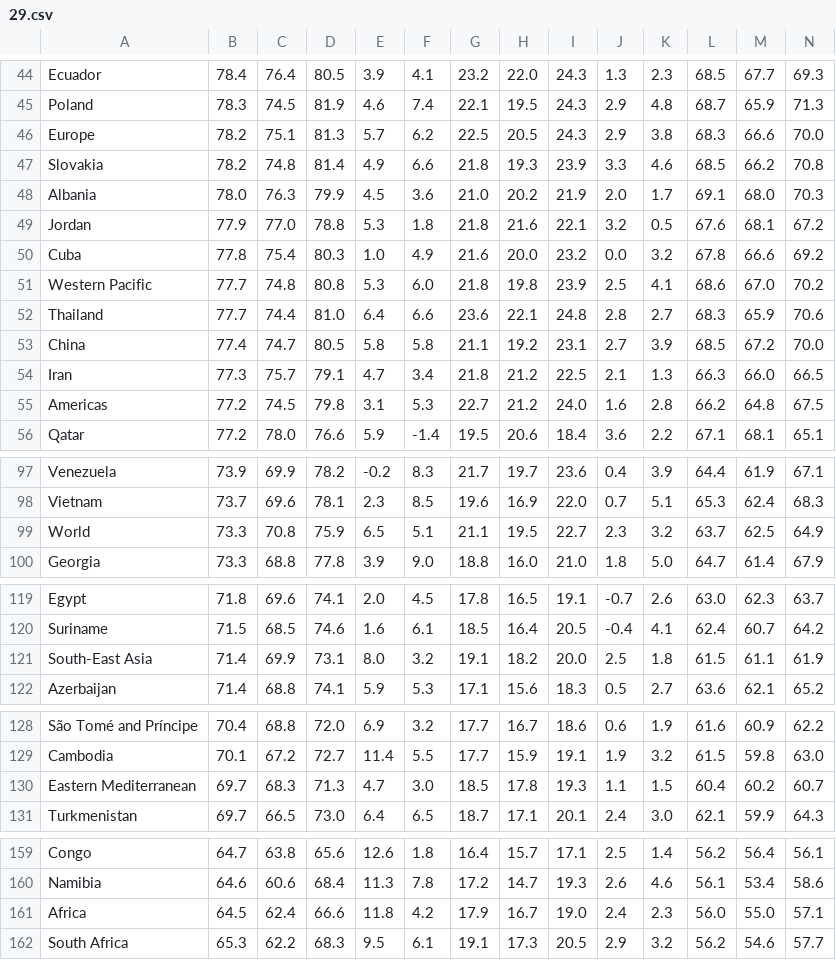
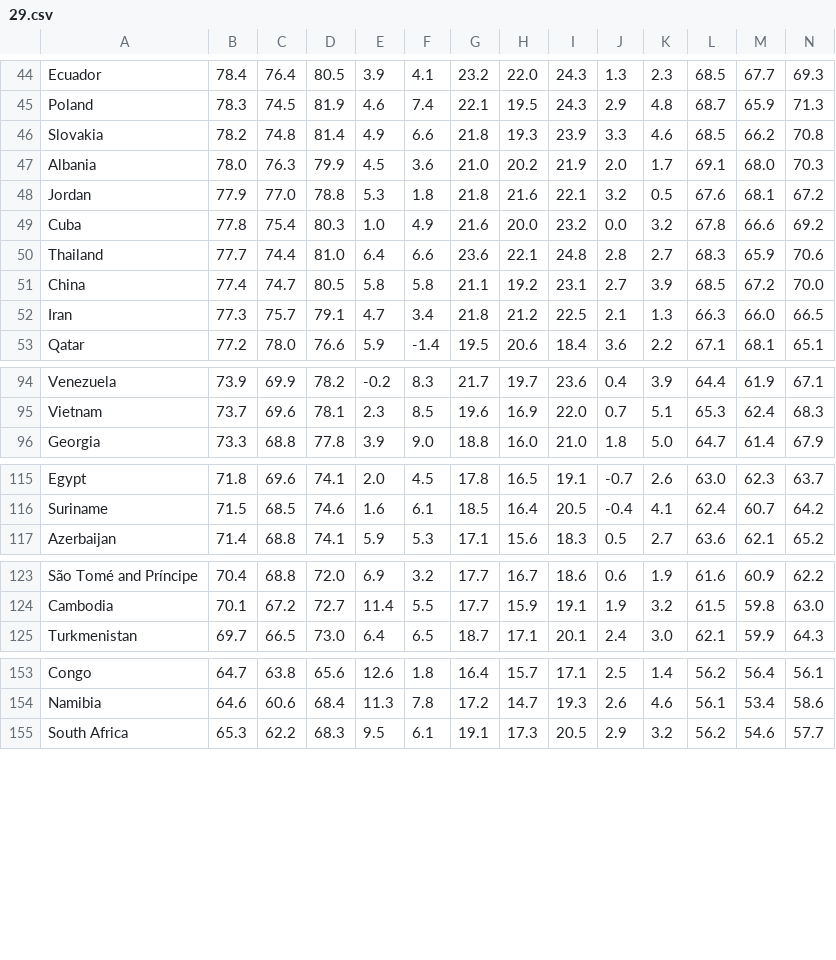
Before and after one commit to XinyuR1/IFT-3700-Devoir-2, a CSV file: CSV Raw Data/29.csv, drawn as a sheet; only a part is shown, gaps mark what is left out; rows hold the shown columns only; the diff names each change by its address in the sheet, - before the commit and + after, or states it on an @@ line.

```diff
--- a/CSV Raw Data/29.csv
+++ b/CSV Raw Data/29.csv
-row 46: Europe | 78.2 | 75.1 | 81.3 | 5.7 | 6.2 | 22.5 | 20.5 | 24.3 | 2.9 | 3.8 | 68.3 | 66.6 | 70.0
-row 51: Western Pacific | 77.7 | 74.8 | 80.8 | 5.3 | 6.0 | 21.8 | 19.8 | 23.9 | 2.5 | 4.1 | 68.6 | 67.0 | 70.2
-row 55: Americas | 77.2 | 74.5 | 79.8 | 3.1 | 5.3 | 22.7 | 21.2 | 24.0 | 1.6 | 2.8 | 66.2 | 64.8 | 67.5
-row 99: World | 73.3 | 70.8 | 75.9 | 6.5 | 5.1 | 21.1 | 19.5 | 22.7 | 2.3 | 3.2 | 63.7 | 62.5 | 64.9
-row 121: South-East Asia | 71.4 | 69.9 | 73.1 | 8.0 | 3.2 | 19.1 | 18.2 | 20.0 | 2.5 | 1.8 | 61.5 | 61.1 | 61.9
-row 130: Eastern Mediterranean | 69.7 | 68.3 | 71.3 | 4.7 | 3.0 | 18.5 | 17.8 | 19.3 | 1.1 | 1.5 | 60.4 | 60.2 | 60.7
-row 161: Africa | 64.5 | 62.4 | 66.6 | 11.8 | 4.2 | 17.9 | 16.7 | 19.0 | 2.4 | 2.3 | 56.0 | 55.0 | 57.1
```
Also changed, not shown: CSV Raw Data/21.csv, CSV Raw Data/28.csv, 24 other files.
